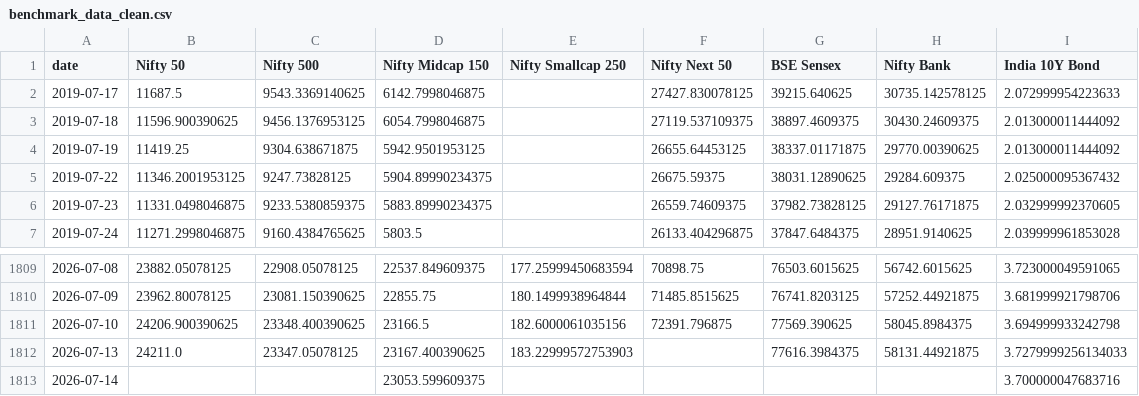
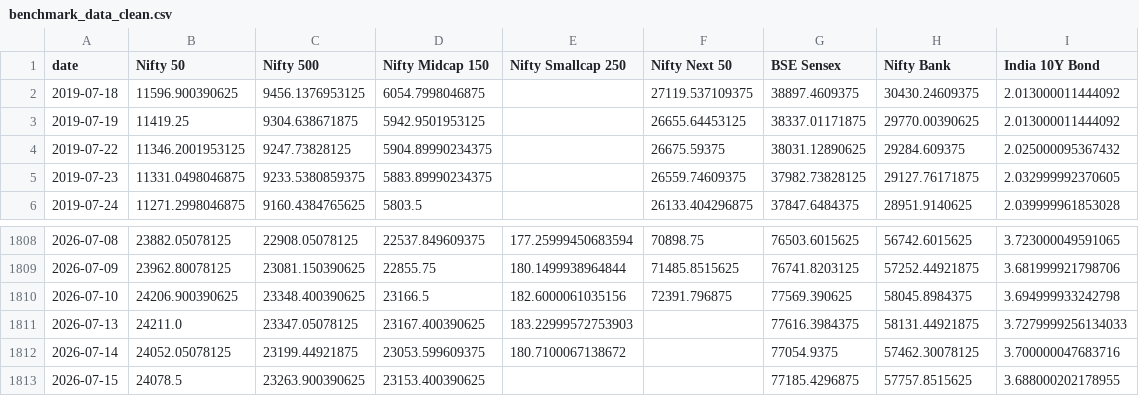
Before and after one commit to krishyadav-dev/Mutual_Fund_Dashboard, a CSV file: data/cleaned/benchmark_data_clean.csv, drawn as a sheet; only a part is shown, gaps mark what is left out.

```diff
--- a/data/cleaned/benchmark_data_clean.csv
+++ b/data/cleaned/benchmark_data_clean.csv
@@ -1,3 +1,2 @@
 date,Nifty 50,Nifty 500,Nifty Midcap 150,Nifty Smallcap 250,Nifty Next 50,BSE Sensex,Nifty Bank,India 10Y Bond
-2019-07-17,11687.5,9543.3369140625,6142.7998046875,,27427.830078125,39215.640625,30735.142578125,2.072999954223633
 2019-07-18,11596.900390625,9456.1376953125,6054.7998046875,,27119.537109375,38897.4609375,30430.24609375,2.013000011444092
@@ -1812,2 +1811,3 @@ date,Nifty 50,Nifty 500,Nifty Midcap 150,Nifty Smallcap 250,Nifty Next 50,BSE Se
 2026-07-13,24211.0,23347.05078125,23167.400390625,183.22999572753903,,77616.3984375,58131.44921875,3.7279999256134033
-2026-07-14,,,23053.599609375,,,,,3.700000047683716
+2026-07-14,24052.05078125,23199.44921875,23053.599609375,180.7100067138672,,77054.9375,57462.30078125,3.700000047683716
+2026-07-15,24078.5,23263.900390625,23153.400390625,,,77185.4296875,57757.8515625,3.688000202178955
```
Also changed, not shown: data/cleaned/aum_and_ter_clean.csv, data/cleaned/nav_snapshots_clean.csv, 15 other files.
